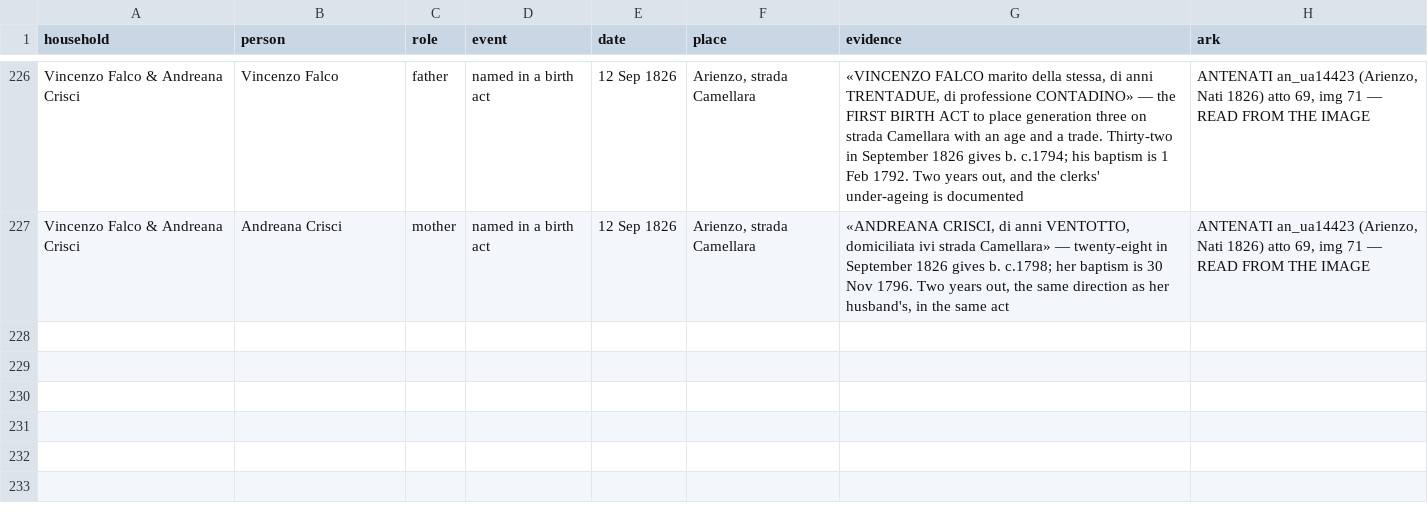
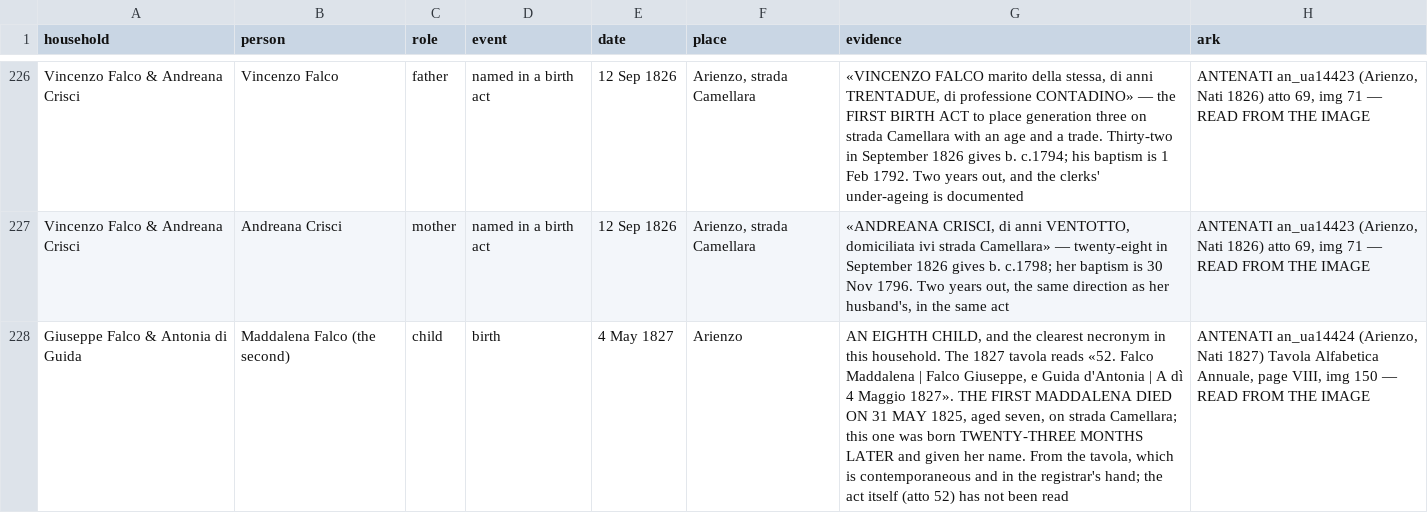
Before and after one commit to daviddef/TheFalco, a TSV file: data/households.tsv, drawn as a sheet; only a part is shown, gaps mark what is left out; the diff names each change by its address in the sheet, - before the commit and + after, or states it on an @@ line.

```diff
--- a/data/households.tsv
+++ b/data/households.tsv
+row 228: Giuseppe Falco & Antonia di Guida | Maddalena Falco (the second) | child | birth | 4 May 1827 | Arienzo | AN EIGHTH CHILD, and the clearest necronym in this household. The 1827 tavola reads «52. Falco Maddalena | Falco Giuseppe, e Guida d'Antonia | A dì 4 Maggio 1827». THE FIRST MADDALENA DIED ON 31 MAY 1825, aged seven, on strada Camellara; this one was born TWENTY-THREE MONTHS LATER and given her name. From the tavola, which is contemporaneous and in the registrar's hand; the act itself (atto 52) has not been read | ANTENATI an_ua14424 (Arienzo, Nati 1827) Tavola Alfabetica Annuale, page VIII, img 150 — READ FROM THE IMAGE
```
Also changed, not shown: data/record-citations.tsv, 3 other files.
